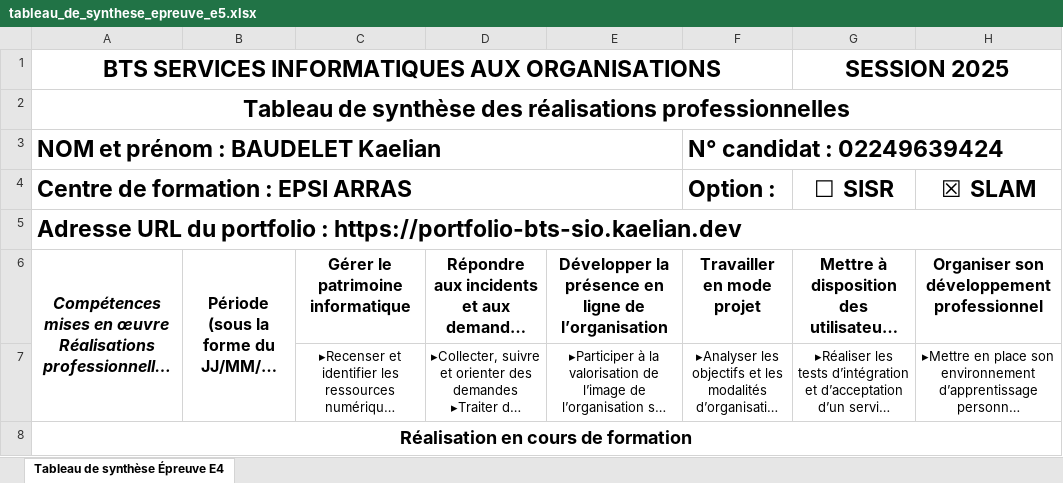
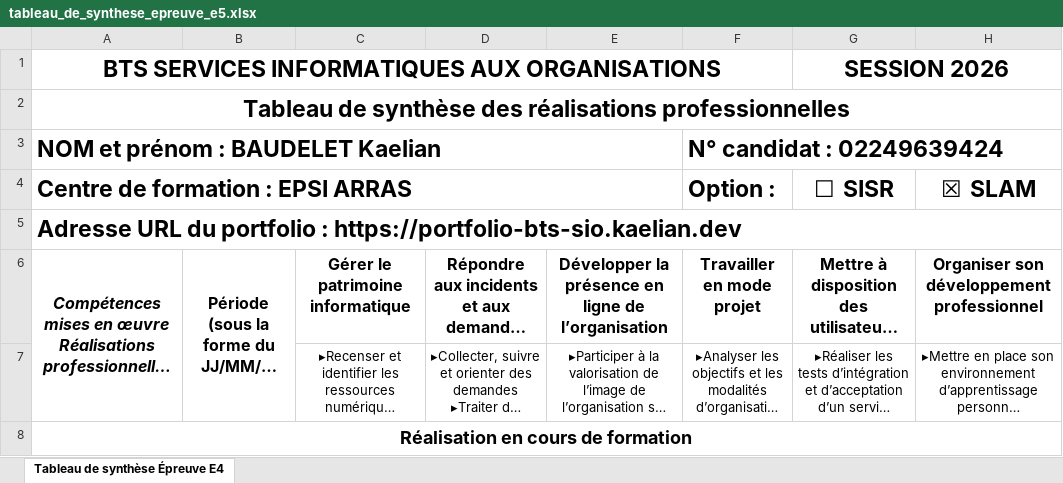
Before and after one commit to kaelianbaudelet/portfolio-bts-sio, an Excel workbook: public/tableau_de_synthese_epreuve_e5.xlsx, sheet Tableau de synthèse Épreuve E4, drawn as a sheet; only a part is shown; long unchanged cells end in …; values as stored, in another font and other column widths than the file's, no borders; the diff names each change by its address in the sheet, - before the commit and + after, or states it on an @@ line.

Commit message:
fix: tableau

```diff
--- a/public/tableau_de_synthese_epreuve_e5.xlsx (sheet Tableau de synthèse Épreuve E4)
+++ b/public/tableau_de_synthese_epreuve_e5.xlsx (sheet Tableau de synthèse Épreuve E4)
-G1: SESSION 2025
+G1: SESSION 2026
```
Also changed, not shown: 1 other file.
